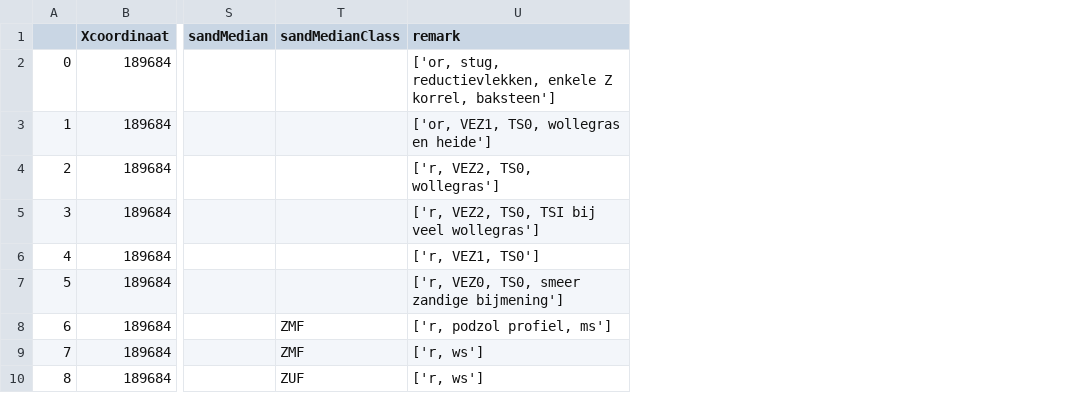
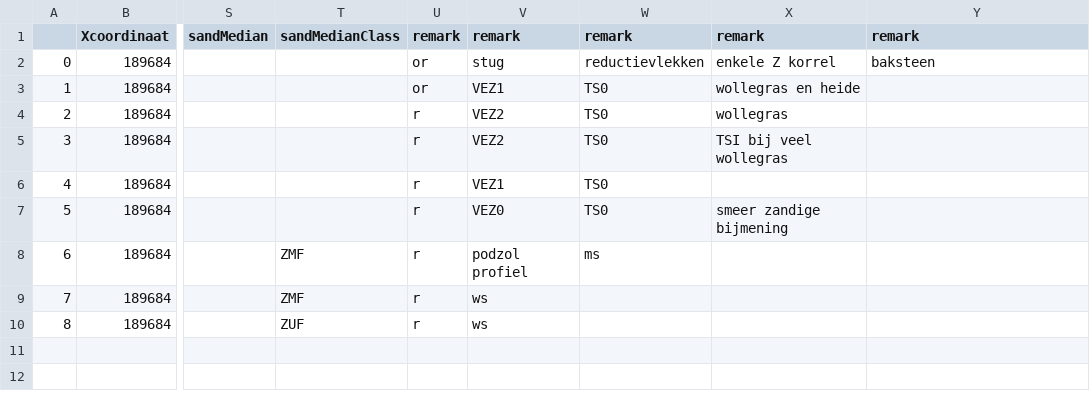
Before and after one commit to ELeentvaarDeltares/Eline_shares_python, a CSV file: ALB002.csv, drawn as a sheet; only a part is shown, gaps mark what is left out; addresses are those after the commit; the diff names each change by its address in the sheet, - before the commit and + after, or states it on an @@ line.

```diff
--- a/ALB002.csv
+++ b/ALB002.csv
+column U (remark), rows 2-10: or | or | r | r | r | r | r | r | r
+column V (remark), rows 2-10: stug | VEZ1 | VEZ2 | VEZ2 | VEZ1 | VEZ0 | podzol profiel | ws | ws
+column W (remark), rows 2-8: reductievlekken | TS0 | TS0 | TS0 | TS0 | TS0 | ms
+column X (remark), rows 2-7: enkele Z korrel | wollegras en heide | wollegras | TSI bij veel wollegras |  | smeer zandige bijmening
-Y2 (remark): ['or, stug, reductievlekken, enkele Z korrel, baksteen']
+Y2 (remark): baksteen
-Y3 (remark): ['or, VEZ1, TS0, wollegras en heide']
+Y3 (remark): (empty)
-Y4 (remark): ['r, VEZ2, TS0, wollegras']
+Y4 (remark): (empty)
-Y5 (remark): ['r, VEZ2, TS0, TSI bij veel wollegras']
+Y5 (remark): (empty)
-Y6 (remark): ['r, VEZ1, TS0']
+Y6 (remark): (empty)
-Y7 (remark): ['r, VEZ0, TS0, smeer zandige bijmening']
+Y7 (remark): (empty)
-Y8 (remark): ['r, podzol profiel, ms']
+Y8 (remark): (empty)
-Y9:Y10 (remark): ['r, ws']
+Y9:Y10 (remark): (empty)
```
Also changed, not shown: ALB001.csv, ALB003.csv, 9 other files.
